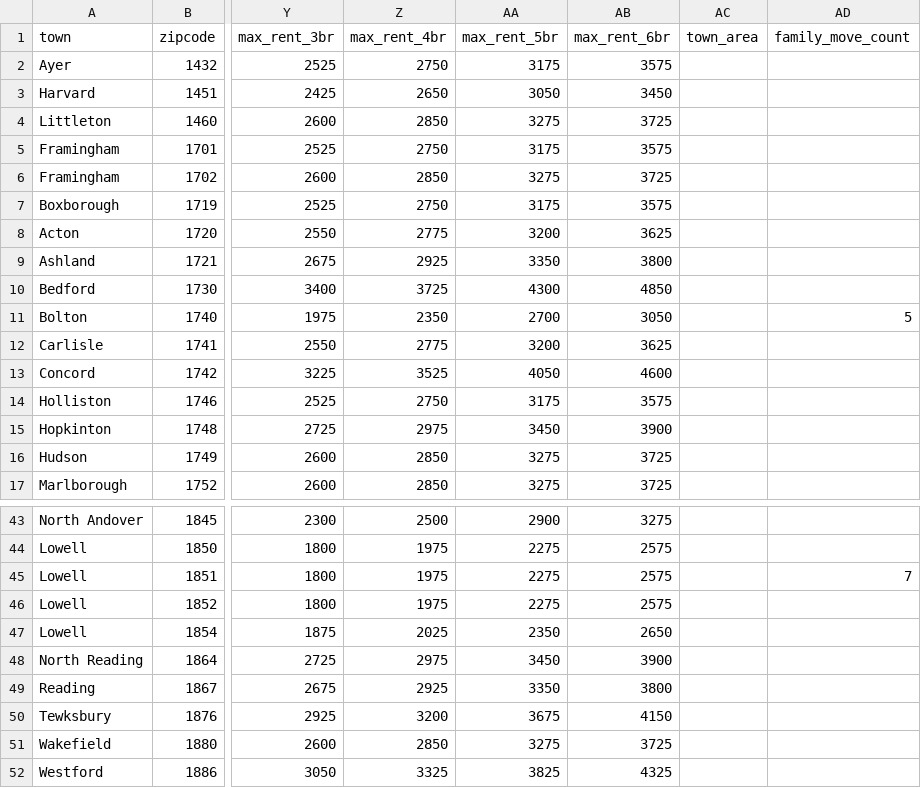
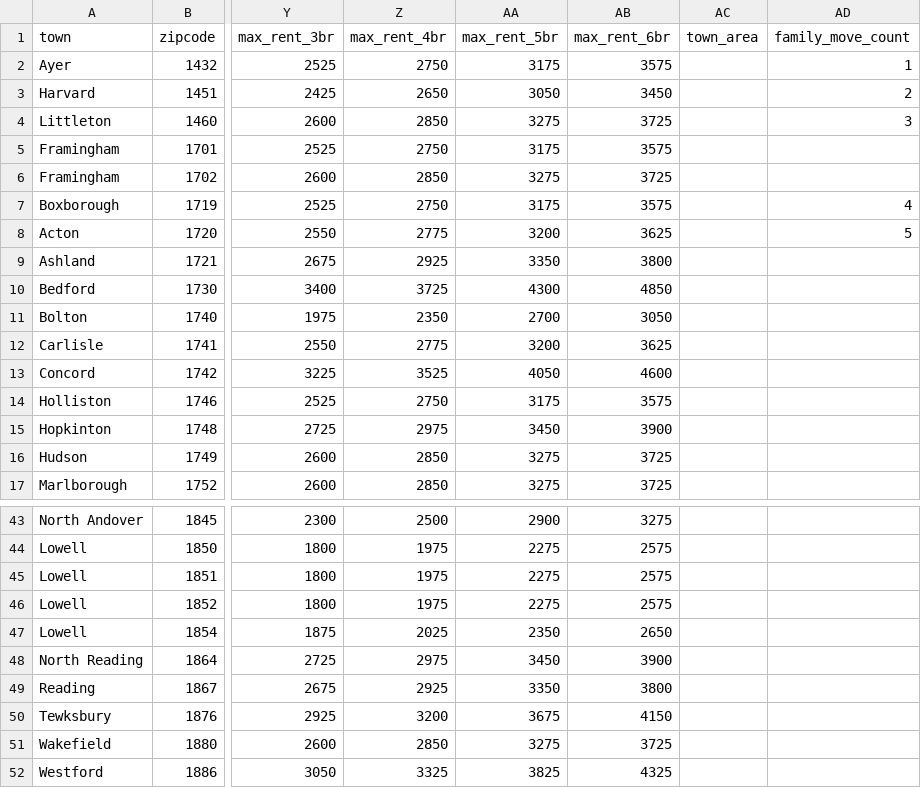
Before and after one commit to azavea/echo-locator, a CSV file: neighborhood_data/neighborhoods.csv, drawn as a sheet; only a part is shown, gaps mark what is left out; the diff names each change by its address in the sheet, - before the commit and + after, or states it on an @@ line.

Commit message:
Update neighborhoods.csv template with new col

```diff
--- a/neighborhood_data/neighborhoods.csv
+++ b/neighborhood_data/neighborhoods.csv
-AD2 (family_move_count): (empty)
+AD2 (family_move_count): 1
-AD3 (family_move_count): (empty)
+AD3 (family_move_count): 2
-AD4 (family_move_count): (empty)
+AD4 (family_move_count): 3
-AD7 (family_move_count): (empty)
+AD7 (family_move_count): 4
-AD8 (family_move_count): (empty)
+AD8 (family_move_count): 5
-AD11 (family_move_count): 5
+AD11 (family_move_count): (empty)
-AD45 (family_move_count): 7
+AD45 (family_move_count): (empty)
```
